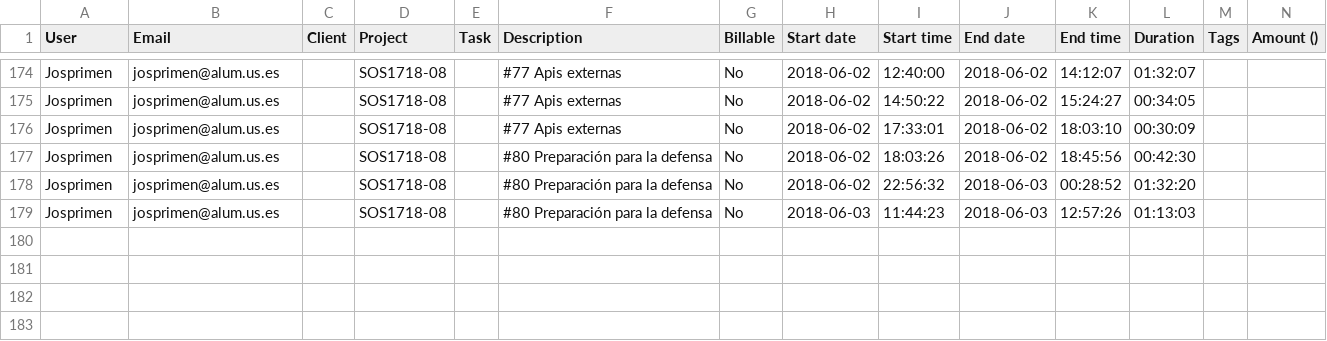
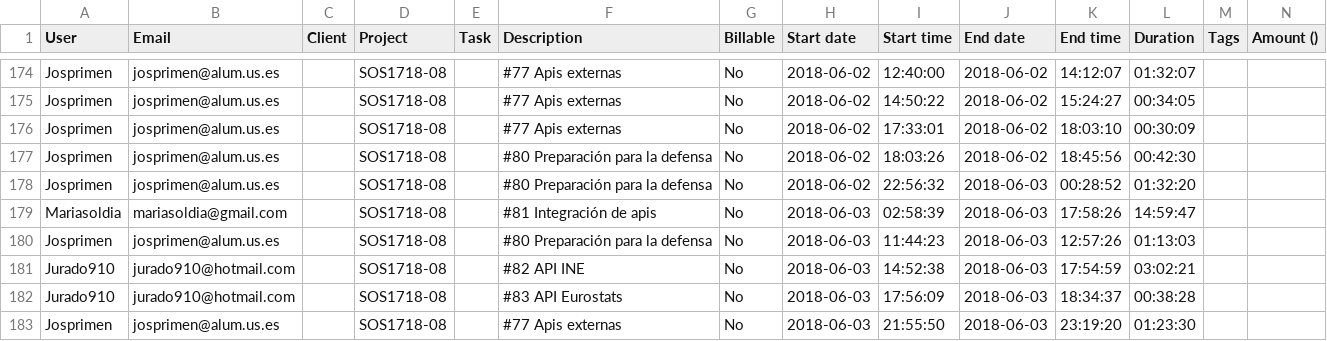
Before and after one commit to gti-sos/SOS1718-08, a CSV file: efforts/Toggl_time_entries_2018-01-01_to_2018-12-31.csv, drawn as a sheet; only a part is shown, gaps mark what is left out.

```diff
--- a/efforts/Toggl_time_entries_2018-01-01_to_2018-12-31.csv
+++ b/efforts/Toggl_time_entries_2018-01-01_to_2018-12-31.csv
@@ -178,2 +178,6 @@ Josprimen,josprimen@alum.us.es,,SOS1718-08,,#80 Preparación para la defensa,No,
 Josprimen,josprimen@alum.us.es,,SOS1718-08,,#80 Preparación para la defensa,No,2018-06-02,22:56:32,2018-06-03,00:28:52,01:32:20,,
+Mariasoldia,mariasoldia@gmail.com,,SOS1718-08,,#81 Integración de apis,No,2018-06-03,02:58:39,2018-06-03,17:58:26,14:59:47,,
 Josprimen,josprimen@alum.us.es,,SOS1718-08,,#80 Preparación para la defensa,No,2018-06-03,11:44:23,2018-06-03,12:57:26,01:13:03,,
+Jurado910,jurado910@hotmail.com,,SOS1718-08,,#82 API INE,No,2018-06-03,14:52:38,2018-06-03,17:54:59,03:02:21,,
+Jurado910,jurado910@hotmail.com,,SOS1718-08,,#83 API Eurostats,No,2018-06-03,17:56:09,2018-06-03,18:34:37,00:38:28,,
+Josprimen,josprimen@alum.us.es,,SOS1718-08,,#77 Apis externas,No,2018-06-03,21:55:50,2018-06-03,23:19:20,01:23:30,,
```
Also changed, not shown: 7 other files.
